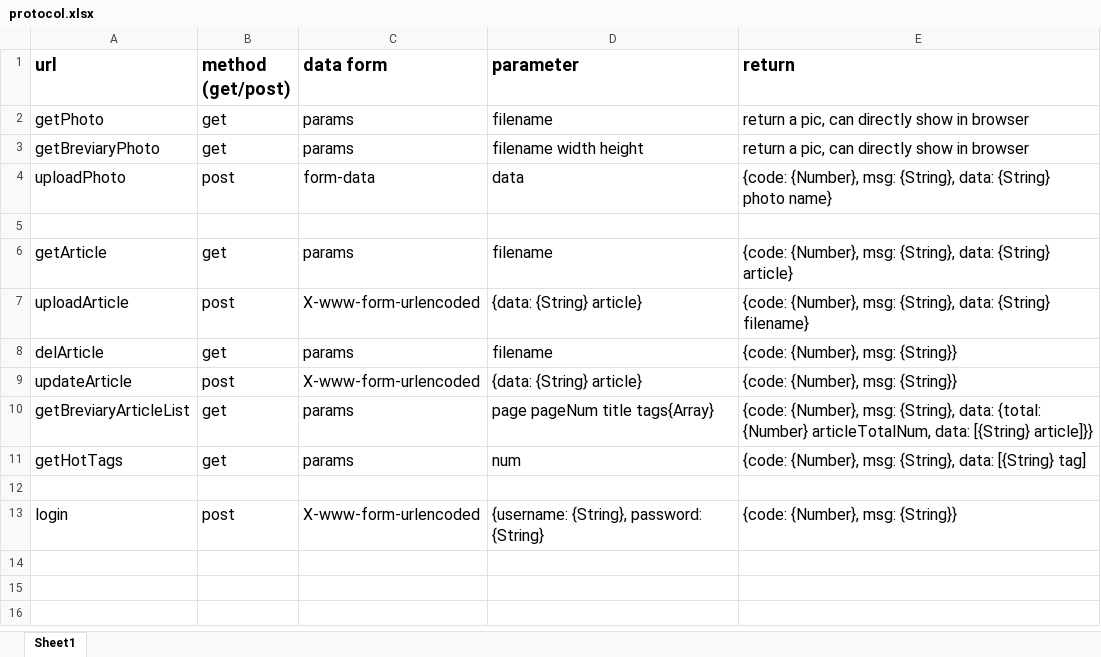
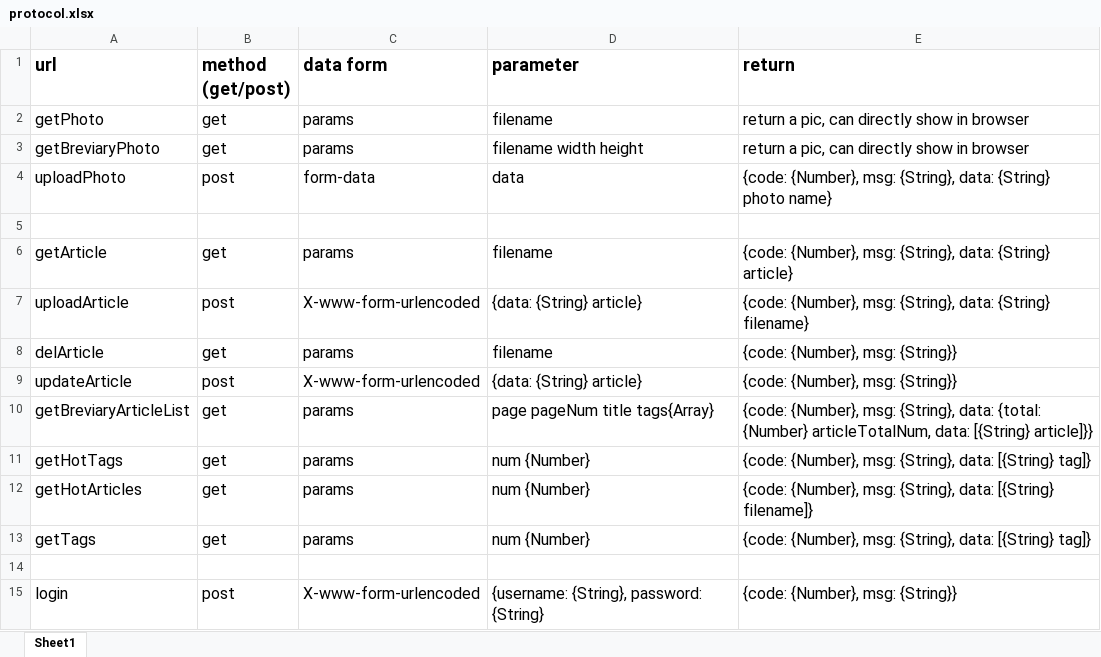
Before and after one commit to 766aya/meeeSocial, an Excel workbook: common/protocol.xlsx, sheet Sheet1, drawn as a sheet; values as stored, in another font and other column widths than the file's, no borders; the diff names each change by its address in the sheet, - before the commit and + after, or states it on an @@ line.

Commit message:
hot

```diff
--- a/common/protocol.xlsx (sheet Sheet1)
+++ b/common/protocol.xlsx (sheet Sheet1)
-D11 (parameter): num
+D11 (parameter): num {Number}
-E11 (return): …data: [{String} tag]
+E11 (return): …data: [{String} tag]}
+row 12: getHotArticles | get | params | num {Number} | {code: {Number}, msg: {String}, data: [{String} filename]}
+row 13: getTags | get | params | num {Number} | {code: {Number}, msg: {String}, data: [{String} tag]}
```
